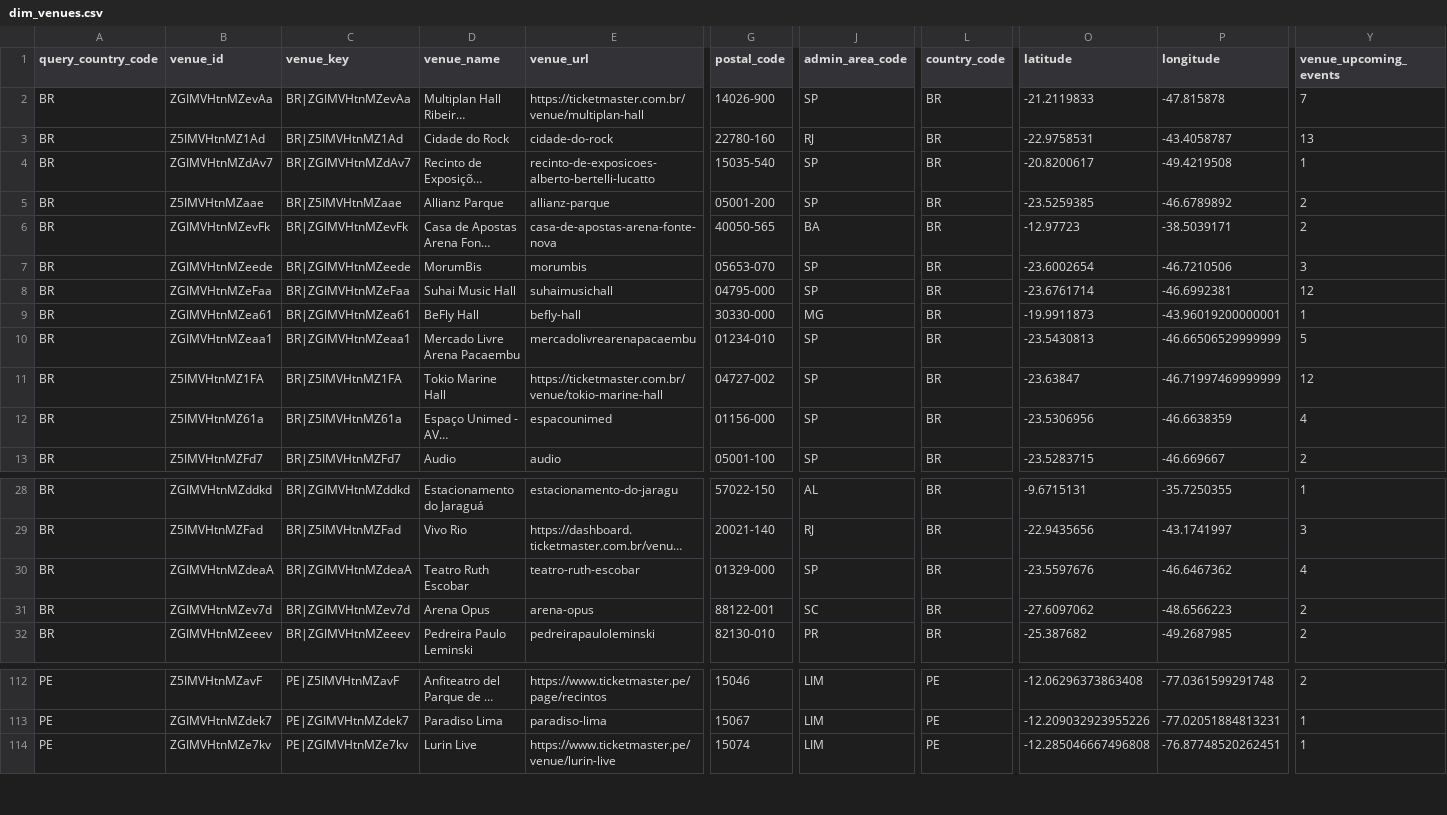
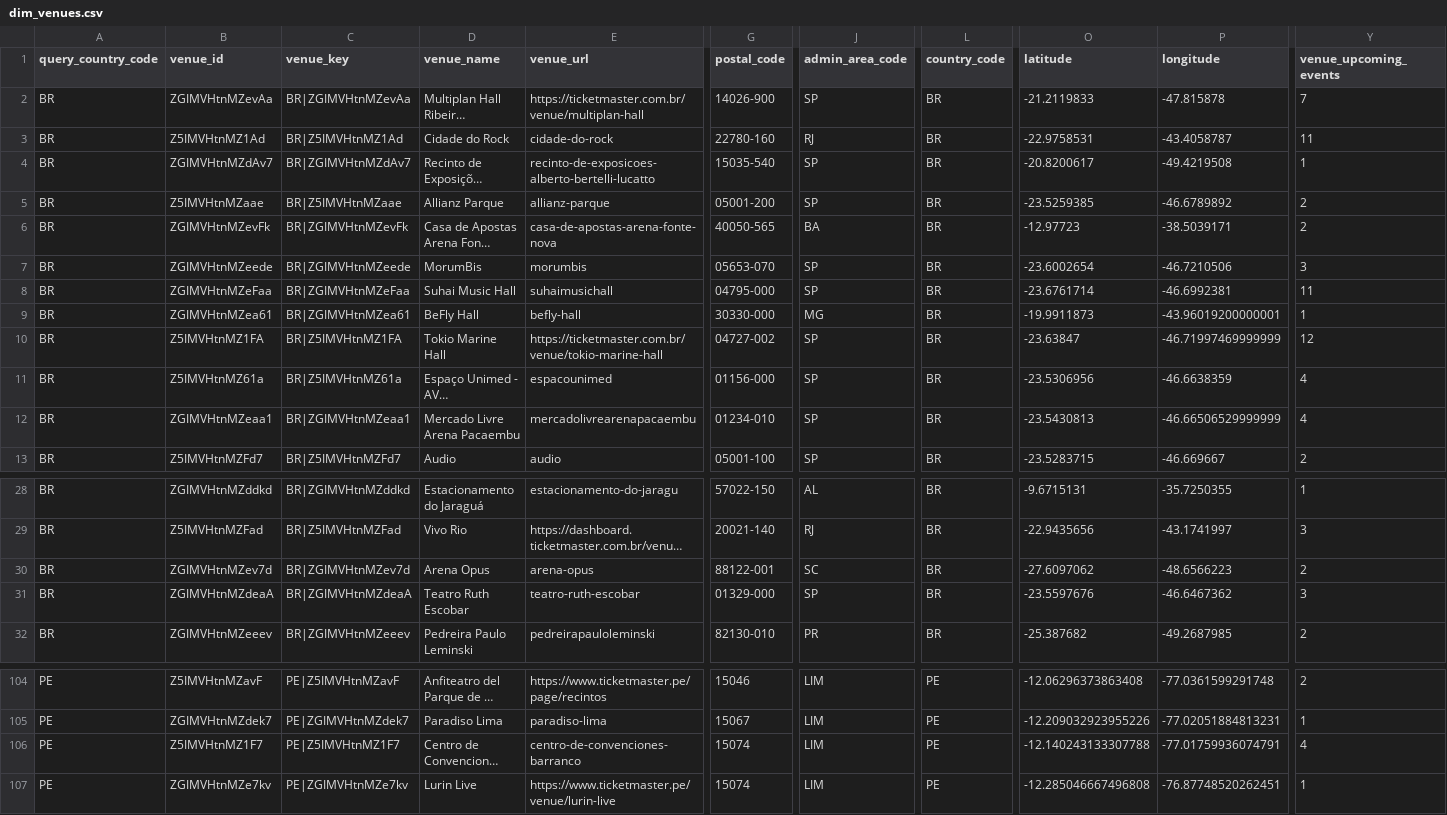
Before and after one commit to DavidCastilloSKT/analisis-oferta-musical-mexico-ticketmaster, a CSV file: data/processed/enriched_latam/dim_venues.csv, drawn as a sheet; only a part is shown, gaps mark what is left out; long unchanged cells end in …; removed rows and columns are numbered as before the commit, all else as after; rows hold the shown columns only; the diff covers the shown part only; the diff names each change by its address in the sheet, - before the commit and + after, or states it on an @@ line.

```diff
--- a/data/processed/enriched_latam/dim_venues.csv
+++ b/data/processed/enriched_latam/dim_venues.csv
-Y3 (venue_upcoming_events): 13
+Y3 (venue_upcoming_events): 11
-Y8 (venue_upcoming_events): 12
+Y8 (venue_upcoming_events): 11
-row 10: BR | ZGIMVHtnMZeaa1 | BR|ZGIMVHtnMZeaa1 | Mercado Livre Arena Pacaembu | mercadolivrearenapacaembu | 01234-010 | SP | BR | -23.5430813 | -46.66506529999999 | 5
+row 12: BR | ZGIMVHtnMZeaa1 | BR|ZGIMVHtnMZeaa1 | Mercado Livre Arena Pacaembu | mercadolivrearenapacaembu | 01234-010 | SP | BR | -23.5430813 | -46.66506529999999 | 4
-row 30: BR | ZGIMVHtnMZdeaA | BR|ZGIMVHtnMZdeaA | Teatro Ruth Escobar | teatro-ruth-escobar | 01329-000 | SP | BR | -23.5597676 | -46.6467362 | 4
+row 31: BR | ZGIMVHtnMZdeaA | BR|ZGIMVHtnMZdeaA | Teatro Ruth Escobar | teatro-ruth-escobar | 01329-000 | SP | BR | -23.5597676 | -46.6467362 | 3
```
Also changed, not shown: 7 removed rows, 9 moved rows and 7 edited cells elsewhere in this file, 4 other files.
